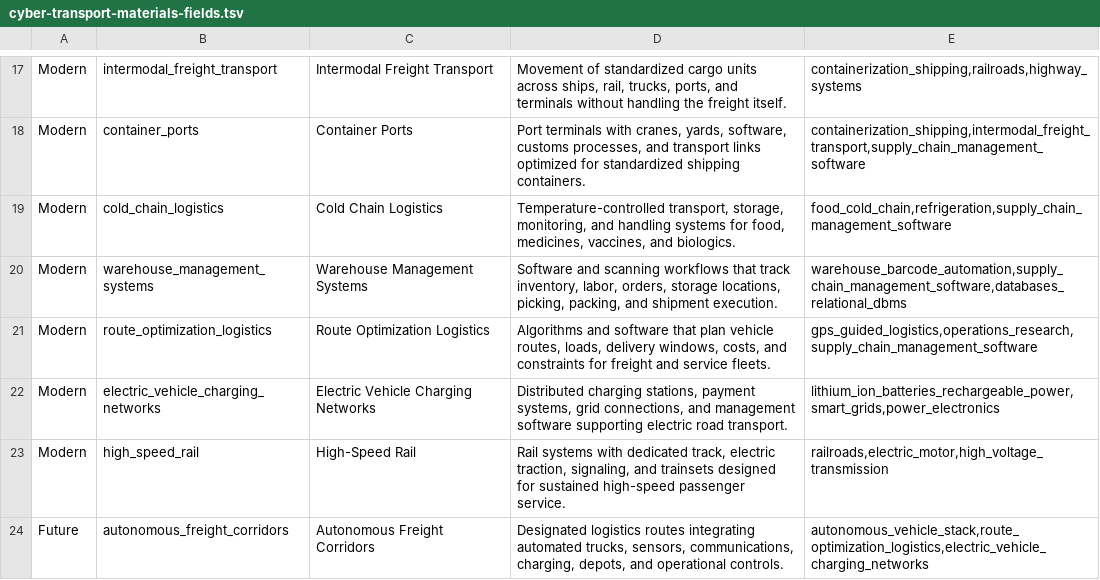
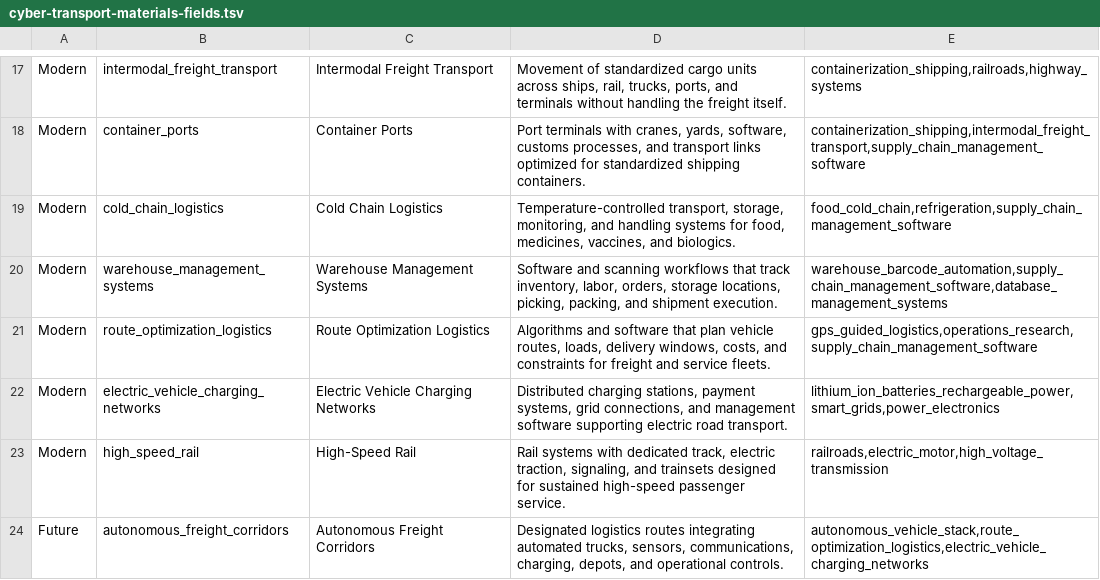
Before and after one commit to yodakohl/techtree, a TSV file: data/expansion/cyber-transport-materials-fields.tsv, drawn as a sheet; only a part is shown, gaps mark what is left out.

```diff
--- a/data/expansion/cyber-transport-materials-fields.tsv
+++ b/data/expansion/cyber-transport-materials-fields.tsv
@@ -19,3 +19,3 @@ Modern	container_ports	Container Ports	Port terminals with cranes, yards, softwa
 Modern	cold_chain_logistics	Cold Chain Logistics	Temperature-controlled transport, storage, monitoring, and handling systems for food, medicines, vaccines, and biologics.	food_cold_chain,refrigeration,supply_chain_management_software
-Modern	warehouse_management_systems	Warehouse Management Systems	Software and scanning workflows that track inventory, labor, orders, storage locations, picking, packing, and shipment execution.	warehouse_barcode_automation,supply_chain_management_software,databases_relational_dbms
+Modern	warehouse_management_systems	Warehouse Management Systems	Software and scanning workflows that track inventory, labor, orders, storage locations, picking, packing, and shipment execution.	warehouse_barcode_automation,supply_chain_management_software,database_management_systems
 Modern	route_optimization_logistics	Route Optimization Logistics	Algorithms and software that plan vehicle routes, loads, delivery windows, costs, and constraints for freight and service fleets.	gps_guided_logistics,operations_research,supply_chain_management_software
```
Also changed, not shown: data/expansion/ai-ml-field.tsv, data/expansion/energy-space-robotics-fields.tsv, 13 other files.
